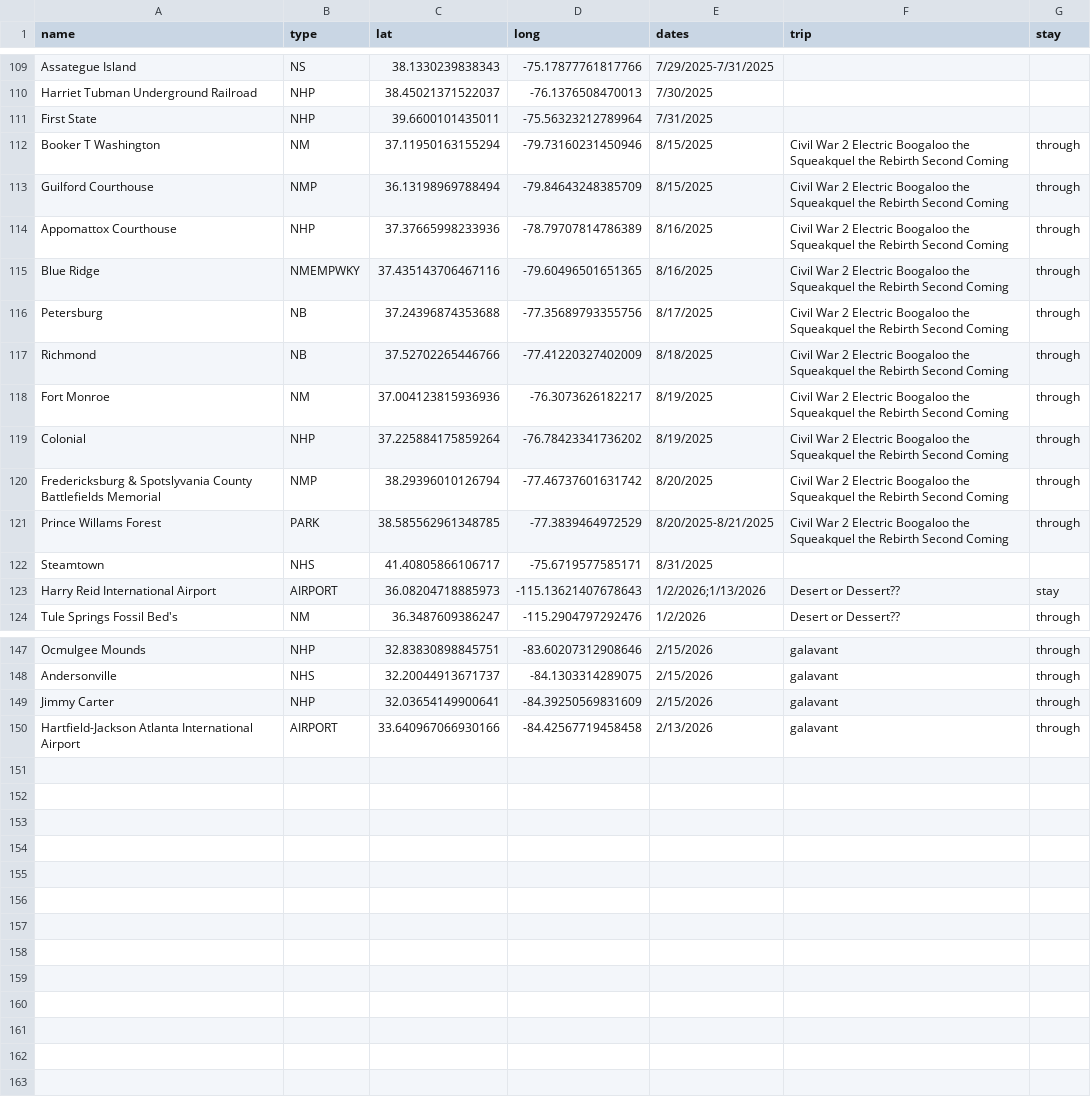
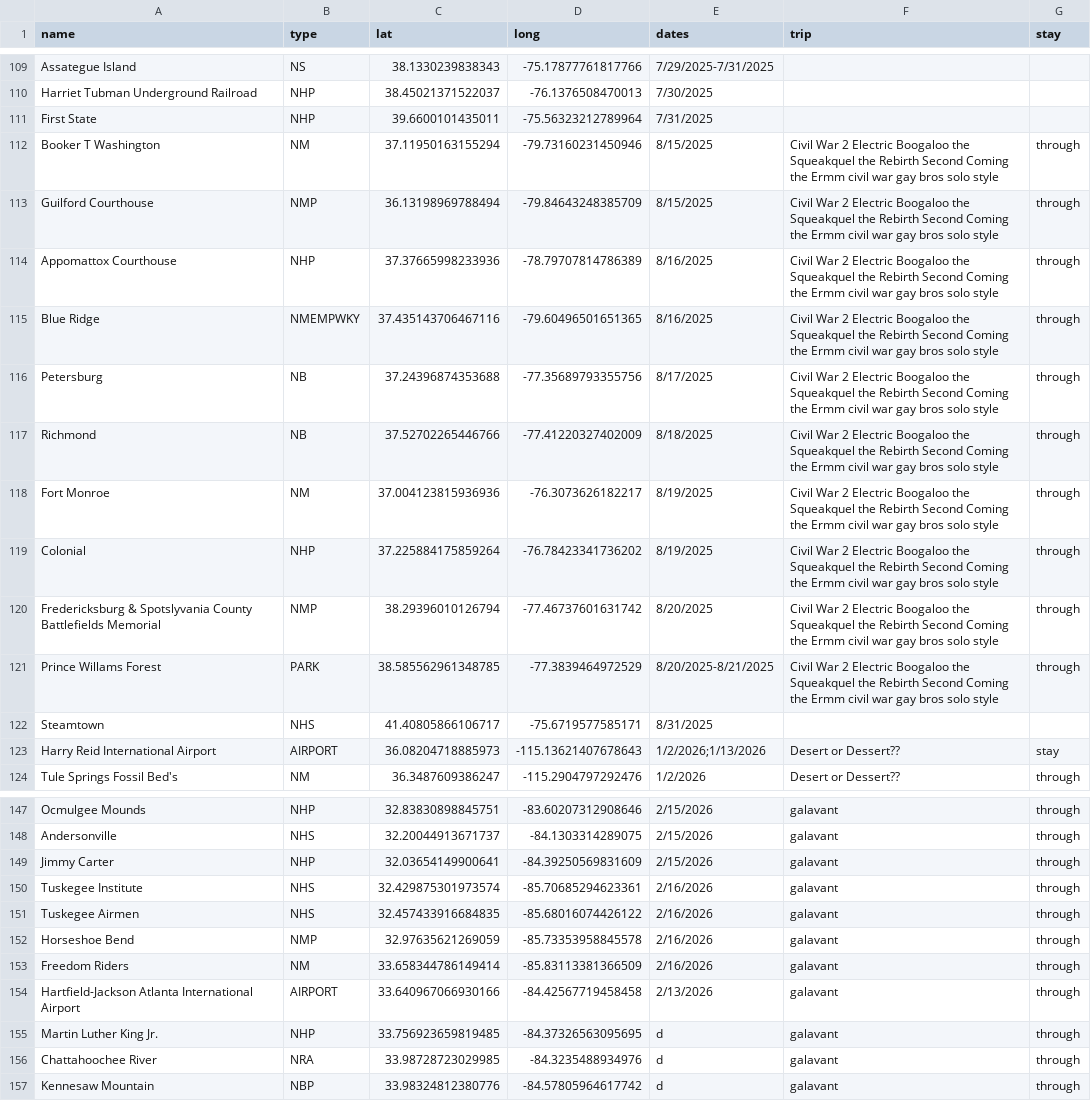
Before and after one commit to Tonypepproni/National-Park-Visitation, a CSV file: info/parks.csv, drawn as a sheet; only a part is shown, gaps mark what is left out.

Commit message:
added todays parks

```diff
--- a/info/parks.csv
+++ b/info/parks.csv
@@ -111,12 +111,12 @@ Harriet Tubman Underground Railroad,NHP,38.45021371522037, -76.1376508470013,7/3
 First State,NHP,39.6600101435011, -75.56323212789964,7/31/2025,,
-Booker T Washington,NM,37.11950163155294, -79.73160231450946,8/15/2025,Civil War 2 Electric Boogaloo the Squeakquel the Rebirth Second Coming,through
-Guilford Courthouse,NMP,36.13198969788494, -79.84643248385709,8/15/2025,Civil War 2 Electric Boogaloo the Squeakquel the Rebirth Second Coming,through
-Appomattox Courthouse,NHP,37.37665998233936, -78.79707814786389,8/16/2025,Civil War 2 Electric Boogaloo the Squeakquel the Rebirth Second Coming,through
-Blue Ridge,NMEMPWKY,37.435143706467116, -79.60496501651365,8/16/2025,Civil War 2 Electric Boogaloo the Squeakquel the Rebirth Second Coming,through
-Petersburg,NB,37.24396874353688, -77.35689793355756,8/17/2025,Civil War 2 Electric Boogaloo the Squeakquel the Rebirth Second Coming,through
-Richmond,NB,37.52702265446766, -77.41220327402009,8/18/2025,Civil War 2 Electric Boogaloo the Squeakquel the Rebirth Second Coming,through
-Fort Monroe,NM,37.004123815936936, -76.3073626182217,8/19/2025,Civil War 2 Electric Boogaloo the Squeakquel the Rebirth Second Coming,through
-Colonial,NHP,37.225884175859264, -76.78423341736202,8/19/2025,Civil War 2 Electric Boogaloo the Squeakquel the Rebirth Second Coming,through
-Fredericksburg & Spotslyvania County Battlefields Memorial,NMP,38.29396010126794, -77.46737601631742,8/20/2025,Civil War 2 Electric Boogaloo the Squeakquel the Rebirth Second Coming,through
-Prince Willams Forest,PARK,38.585562961348785, -77.3839464972529,8/20/2025-8/21/2025,Civil War 2 Electric Boogaloo the Squeakquel the Rebirth Second Coming,through
+Booker T Washington,NM,37.11950163155294, -79.73160231450946,8/15/2025,Civil War 2 Electric Boogaloo the Squeakquel the Rebirth Second Coming the Ermm civil war gay bros solo style,through
+Guilford Courthouse,NMP,36.13198969788494, -79.84643248385709,8/15/2025,Civil War 2 Electric Boogaloo the Squeakquel the Rebirth Second Coming the Ermm civil war gay bros solo style,through
+Appomattox Courthouse,NHP,37.37665998233936, -78.79707814786389,8/16/2025,Civil War 2 Electric Boogaloo the Squeakquel the Rebirth Second Coming the Ermm civil war gay bros solo style,through
+Blue Ridge,NMEMPWKY,37.435143706467116, -79.60496501651365,8/16/2025,Civil War 2 Electric Boogaloo the Squeakquel the Rebirth Second Coming the Ermm civil war gay bros solo style,through
+Petersburg,NB,37.24396874353688, -77.35689793355756,8/17/2025,Civil War 2 Electric Boogaloo the Squeakquel the Rebirth Second Coming the Ermm civil war gay bros solo style,through
+Richmond,NB,37.52702265446766, -77.41220327402009,8/18/2025,Civil War 2 Electric Boogaloo the Squeakquel the Rebirth Second Coming the Ermm civil war gay bros solo style,through
+Fort Monroe,NM,37.004123815936936, -76.3073626182217,8/19/2025,Civil War 2 Electric Boogaloo the Squeakquel the Rebirth Second Coming the Ermm civil war gay bros solo style,through
+Colonial,NHP,37.225884175859264, -76.78423341736202,8/19/2025,Civil War 2 Electric Boogaloo the Squeakquel the Rebirth Second Coming the Ermm civil war gay bros solo style,through
+Fredericksburg & Spotslyvania County Battlefields Memorial,NMP,38.29396010126794, -77.46737601631742,8/20/2025,Civil War 2 Electric Boogaloo the Squeakquel the Rebirth Second Coming the Ermm civil war gay bros solo style,through
+Prince Willams Forest,PARK,38.585562961348785, -77.3839464972529,8/20/2025-8/21/2025,Civil War 2 Electric Boogaloo the Squeakquel the Rebirth Second Coming the Ermm civil war gay bros solo style,through
 Steamtown,NHS,41.40805866106717, -75.6719577585171,8/31/2025,,
@@ -149,2 +149,9 @@ Andersonville,NHS,32.20044913671737, -84.1303314289075,2/15/2026,galavant,throug
 Jimmy Carter,NHP,32.03654149900641, -84.39250569831609,2/15/2026,galavant,through
+Tuskegee Institute,NHS,32.429875301973574, -85.70685294623361,2/16/2026,galavant,through
+Tuskegee Airmen,NHS,32.457433916684835, -85.68016074426122,2/16/2026,galavant,through
+Horseshoe Bend,NMP,32.97635621269059, -85.73353958845578,2/16/2026,galavant,through
+Freedom Riders,NM,33.658344786149414, -85.83113381366509,2/16/2026,galavant,through
 Hartfield-Jackson Atlanta International Airport,AIRPORT,33.640967066930166, -84.42567719458458,2/13/2026,galavant,through
+Martin Luther King Jr.,NHP,33.756923659819485, -84.37326563095695,d,galavant,through
+Chattahoochee River,NRA,33.98728723029985, -84.3235488934976,d,galavant,through
+Kennesaw Mountain,NBP,33.98324812380776, -84.57805964617742,d,galavant,through
```
Also changed, not shown: info/future.csv, 1 other file.
